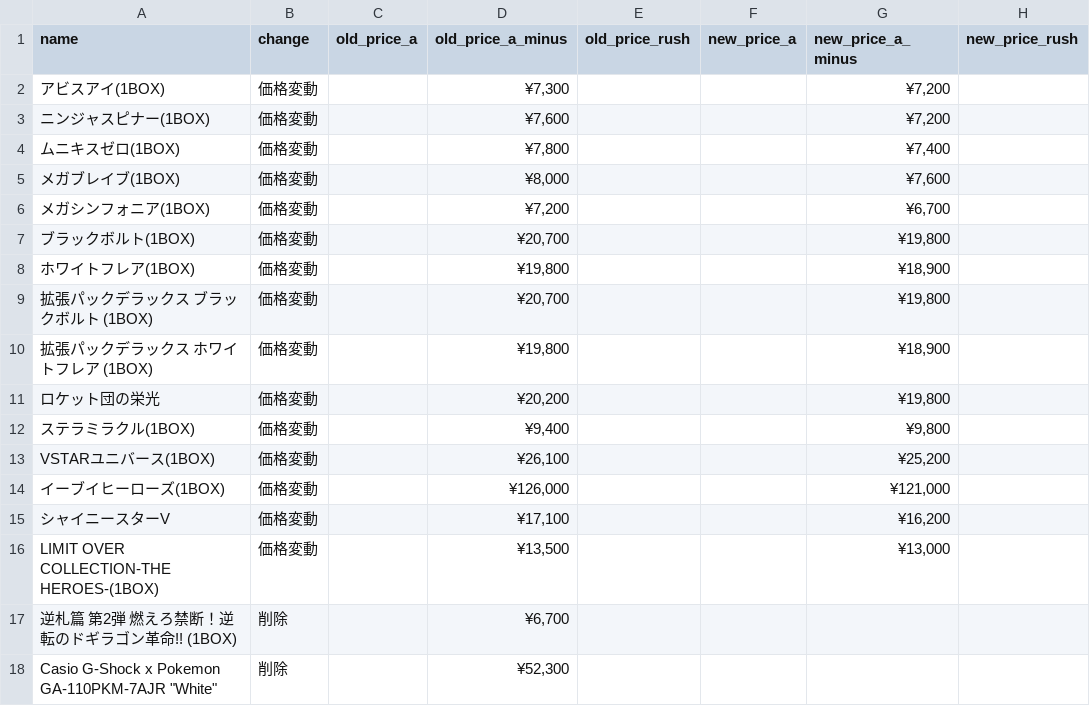
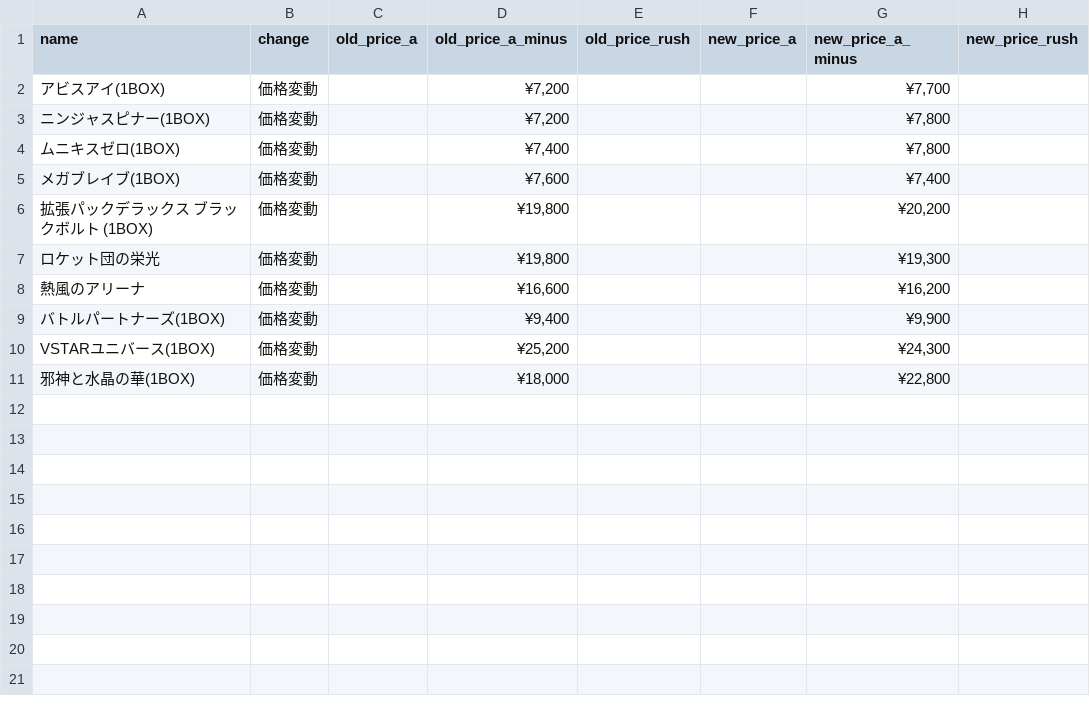
Before and after one commit to hegelgelda/tk-auto-program, a CSV file: data/box_changes.csv, drawn as a sheet.

```diff
--- a/data/box_changes.csv
+++ b/data/box_changes.csv
@@ -1,18 +1,11 @@
 name,change,old_price_a,old_price_a_minus,old_price_rush,new_price_a,new_price_a_minus,new_price_rush
-アビスアイ(1BOX),価格変動,,"¥7,300",,,"¥7,200",
-ニンジャスピナー(1BOX),価格変動,,"¥7,600",,,"¥7,200",
-ムニキスゼロ(1BOX),価格変動,,"¥7,800",,,"¥7,400",
-メガブレイブ(1BOX),価格変動,,"¥8,000",,,"¥7,600",
-メガシンフォニア(1BOX),価格変動,,"¥7,200",,,"¥6,700",
-ブラックボルト(1BOX),価格変動,,"¥20,700",,,"¥19,800",
-ホワイトフレア(1BOX),価格変動,,"¥19,800",,,"¥18,900",
-拡張パックデラックス ブラックボルト (1BOX),価格変動,,"¥20,700",,,"¥19,800",
-拡張パックデラックス ホワイトフレア (1BOX),価格変動,,"¥19,800",,,"¥18,900",
-ロケット団の栄光,価格変動,,"¥20,200",,,"¥19,800",
-ステラミラクル(1BOX),価格変動,,"¥9,400",,,"¥9,800",
-VSTARユニバース(1BOX),価格変動,,"¥26,100",,,"¥25,200",
-イーブイヒーローズ(1BOX),価格変動,,"¥126,000",,,"¥121,000",
-シャイニースターV,価格変動,,"¥17,100",,,"¥16,200",
-LIMIT OVER COLLECTION-THE HEROES-(1BOX),価格変動,,"¥13,500",,,"¥13,000",
-逆札篇 第2弾 燃えろ禁断！逆転のドギラゴン革命!! (1BOX),削除,,"¥6,700",,,,
-"Casio G-Shock x Pokemon GA-110PKM-7AJR ""White""",削除,,"¥52,300",,,,
+アビスアイ(1BOX),価格変動,,"¥7,200",,,"¥7,700",
+ニンジャスピナー(1BOX),価格変動,,"¥7,200",,,"¥7,800",
+ムニキスゼロ(1BOX),価格変動,,"¥7,400",,,"¥7,800",
+メガブレイブ(1BOX),価格変動,,"¥7,600",,,"¥7,400",
+拡張パックデラックス ブラックボルト (1BOX),価格変動,,"¥19,800",,,"¥20,200",
+ロケット団の栄光,価格変動,,"¥19,800",,,"¥19,300",
+熱風のアリーナ,価格変動,,"¥16,600",,,"¥16,200",
+バトルパートナーズ(1BOX),価格変動,,"¥9,400",,,"¥9,900",
+VSTARユニバース(1BOX),価格変動,,"¥25,200",,,"¥24,300",
+邪神と水晶の華(1BOX),価格変動,,"¥18,000",,,"¥22,800",
```
Also changed, not shown: data/box.csv, data/sotai.csv, 1 other file.
